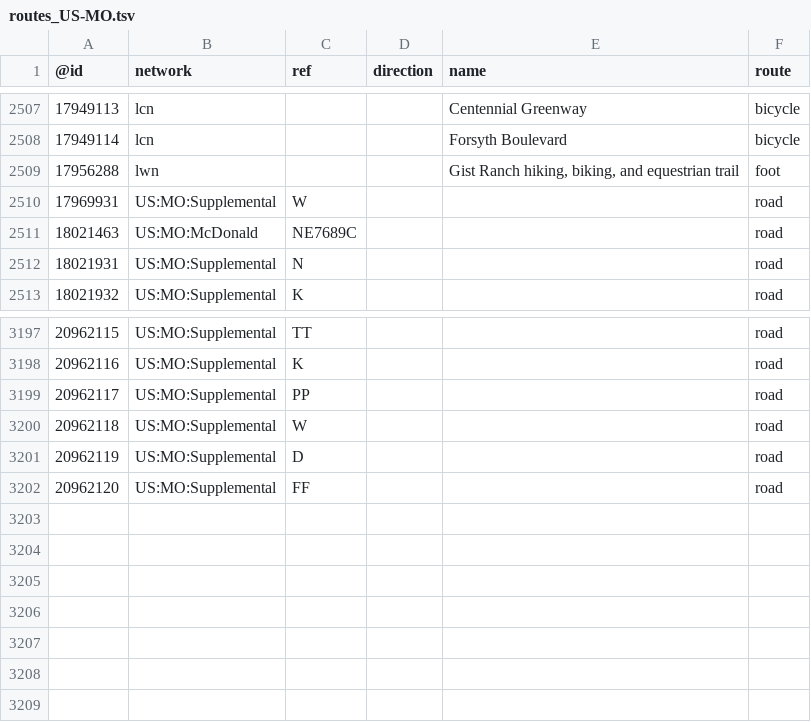
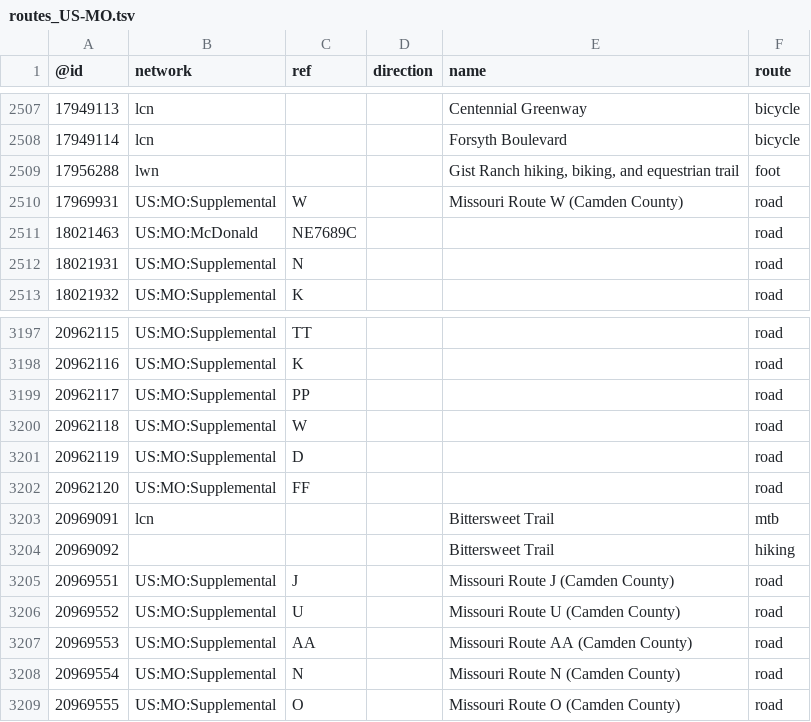
Before and after one commit to nickrsan/osm-us-route-relation-changes, a TSV file: tsv/routes_US-MO.tsv, drawn as a sheet; only a part is shown, gaps mark what is left out.

```diff
--- a/tsv/routes_US-MO.tsv
+++ b/tsv/routes_US-MO.tsv
@@ -2509,3 +2509,3 @@
 17956288	lwn			"Gist Ranch hiking, biking, and equestrian trail"	foot
-17969931	US:MO:Supplemental	W			road
+17969931	US:MO:Supplemental	W		Missouri Route W (Camden County)	road
 18021463	US:MO:McDonald	NE7689C			road
@@ -3202 +3202,8 @@
 20962120	US:MO:Supplemental	FF			road
+20969091	lcn			Bittersweet Trail	mtb
+20969092				Bittersweet Trail	hiking
+20969551	US:MO:Supplemental	J		Missouri Route J (Camden County)	road
+20969552	US:MO:Supplemental	U		Missouri Route U (Camden County)	road
+20969553	US:MO:Supplemental	AA		Missouri Route AA (Camden County)	road
+20969554	US:MO:Supplemental	N		Missouri Route N (Camden County)	road
+20969555	US:MO:Supplemental	O		Missouri Route O (Camden County)	road
```
Also changed, not shown: tsv/routes_US-AL.tsv, tsv/routes_US-AR.tsv, 3 other files.
